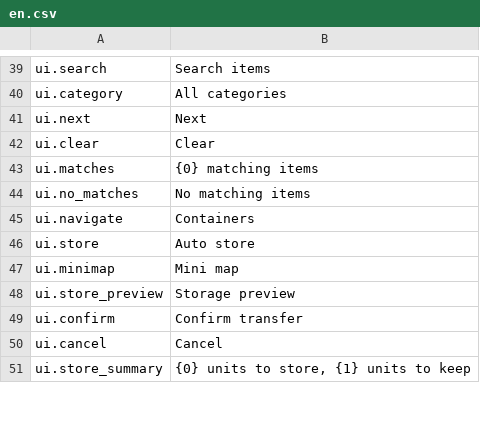
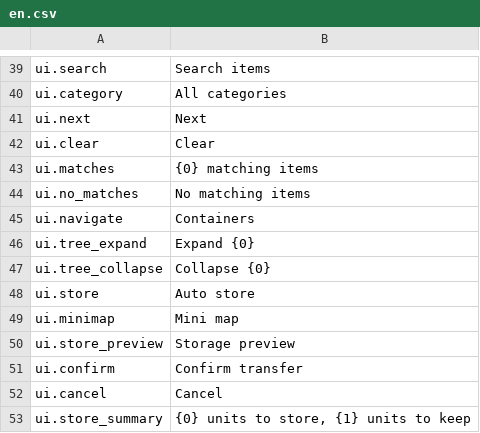
Before and after one commit to gggxbbb/ProbablyStolen_FlatStorage, a CSV file: Localization/en.csv, drawn as a sheet; only a part is shown, gaps mark what is left out; the diff names each change by its address in the sheet, - before the commit and + after, or states it on an @@ line.

Commit message:
feat: add container tree and restore canvas box selection

```diff
--- a/Localization/en.csv
+++ b/Localization/en.csv
+row 46: ui.tree_expand | Expand {0}
+row 47: ui.tree_collapse | Collapse {0}
```
Also changed, not shown: Localization/zh.csv, 18 other files.
